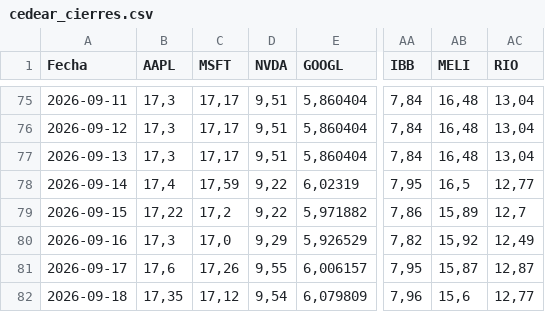
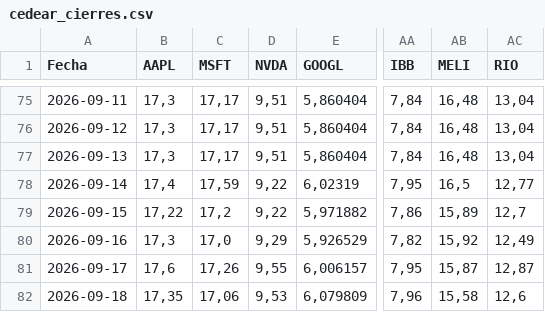
Before and after one commit to Brunogatti79/inversiones-bursatiles, a CSV file: data/cedear_cierres.csv, drawn as a sheet; only a part is shown, gaps mark what is left out; the diff names each change by its address in the sheet, - before the commit and + after, or states it on an @@ line.

Commit message:
auto: cedear_cierres 2026-09-18 11:59

```diff
--- a/data/cedear_cierres.csv
+++ b/data/cedear_cierres.csv
-C82 (MSFT): 17,12
+C82 (MSFT): 17,06
-D82 (NVDA): 9,54
+D82 (NVDA): 9,53
-AB82 (MELI): 15,6
+AB82 (MELI): 15,58
-AC82 (RIO): 12,77
+AC82 (RIO): 12,6
```
